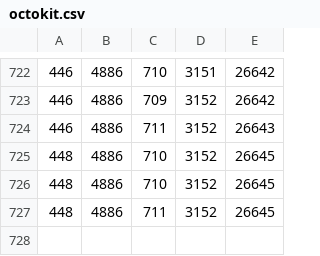
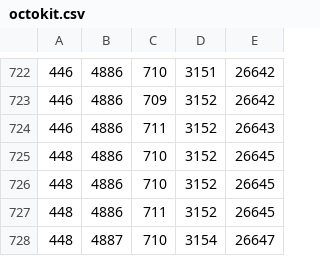
Before and after one commit to octotask/sandbox, a CSV file: data/octokit.csv, drawn as a sheet; only a part is shown, gaps mark what is left out; the diff names each change by its address in the sheet, - before the commit and + after, or states it on an @@ line.

```diff
--- a/data/octokit.csv
+++ b/data/octokit.csv
+row 728: 448 | 4887 | 710 | 3154 | 26647
```
